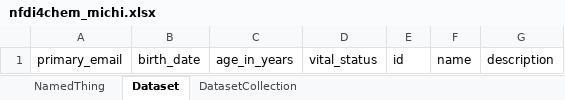
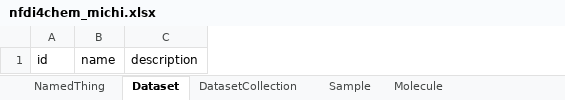
Before and after one commit to NFDI4Chem/MIChI, an Excel workbook: project/excel/nfdi4chem_michi.xlsx, sheet Dataset, drawn as a sheet; values as stored, in another font and other column widths than the file's, no borders; the diff names each change by its address in the sheet, - before the commit and + after, or states it on an @@ line.

```diff
--- a/project/excel/nfdi4chem_michi.xlsx (sheet Dataset)
+++ b/project/excel/nfdi4chem_michi.xlsx (sheet Dataset)
+sheet tab: Sample
+sheet tab: Molecule
-column A, row 1: primary_email
-column B, row 1: birth_date
-column C, row 1: age_in_years
-column D, row 1: vital_status
```
Also changed, not shown: other sheet tabs, 14 other files.
